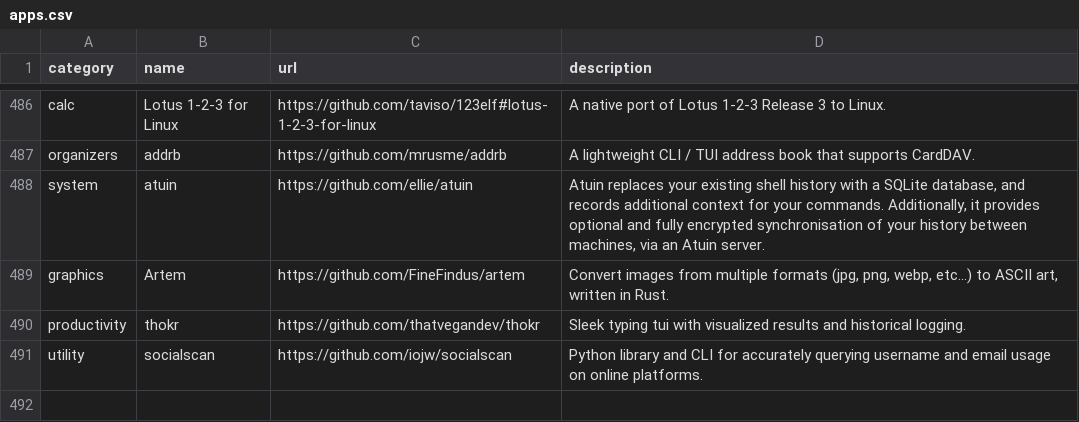
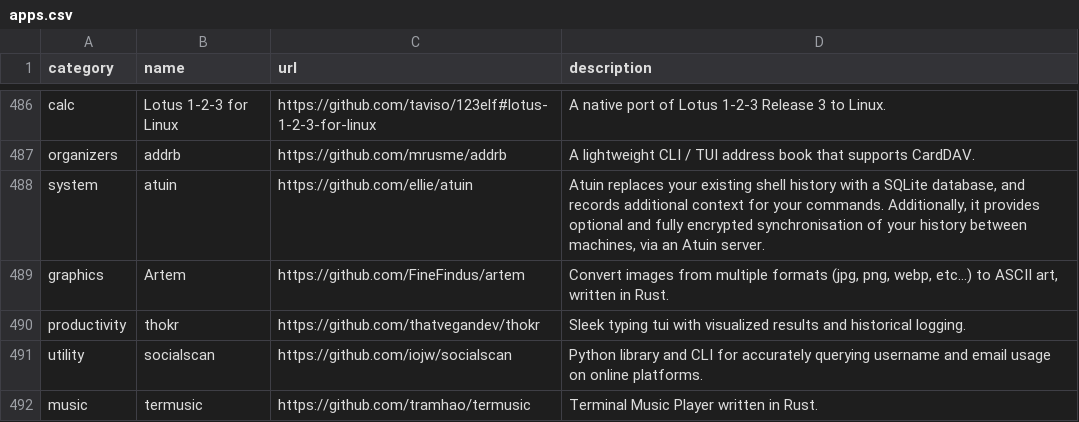
Before and after one commit to toolleeo/cli-apps, a CSV file: data/apps.csv, drawn as a sheet; only a part is shown, gaps mark what is left out; the diff names each change by its address in the sheet, - before the commit and + after, or states it on an @@ line.

Commit message:
ADD: termusic

```diff
--- a/data/apps.csv
+++ b/data/apps.csv
+row 492: music | termusic | https://github.com/tramhao/termusic | Terminal Music Player written in Rust.
```
Also changed, not shown: 1 other file.
